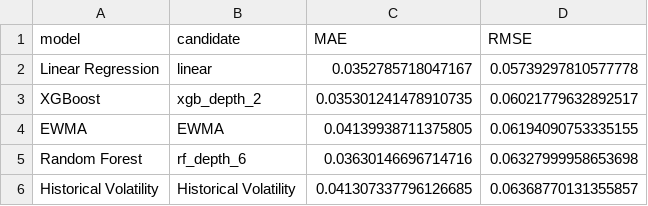
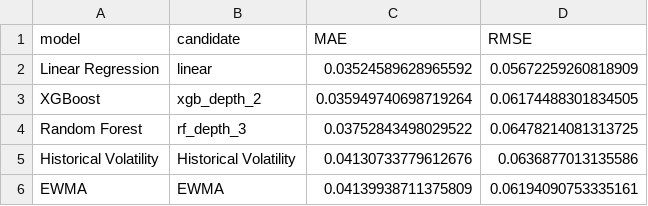
Before and after one commit to albalin11/ml-driven-portfolio-risk-analytics, a CSV file: outputs/tables/validation_metrics.csv, drawn as a sheet.

```diff
--- a/outputs/tables/validation_metrics.csv
+++ b/outputs/tables/validation_metrics.csv
@@ -1,6 +1,6 @@
 model,candidate,MAE,RMSE
-Linear Regression,linear,0.0352785718047167,0.05739297810577778
-XGBoost,xgb_depth_2,0.035301241478910735,0.06021779632892517
-EWMA,EWMA,0.04139938711375805,0.06194090753335155
-Random Forest,rf_depth_6,0.03630146696714716,0.06327999958653698
-Historical Volatility,Historical Volatility,0.041307337796126685,0.06368770131355857
+Linear Regression,linear,0.03524589628965592,0.05672259260818909
+XGBoost,xgb_depth_2,0.035949740698719264,0.06174488301834505
+Random Forest,rf_depth_3,0.03752843498029522,0.06478214081313725
+Historical Volatility,Historical Volatility,0.04130733779612676,0.0636877013135586
+EWMA,EWMA,0.04139938711375809,0.06194090753335161
```
Also changed, not shown: outputs/tables/validation_candidates.csv, 7 other files.
